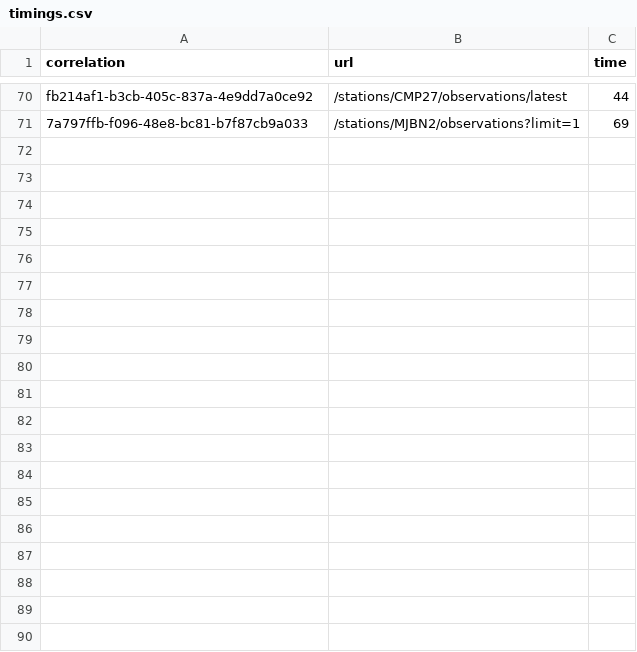
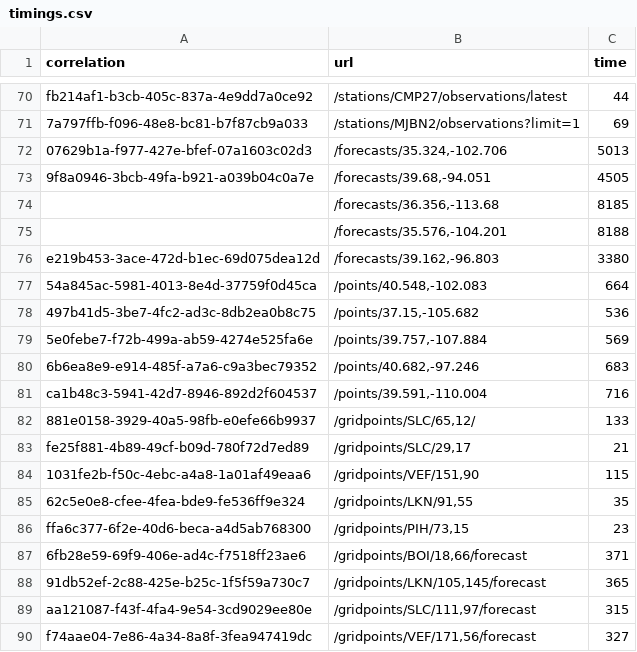
Before and after one commit to weather-gov/weather.gov, a CSV file: api-timings/timings.csv, drawn as a sheet; only a part is shown, gaps mark what is left out; the diff covers the shown part only; the diff names each change by its address in the sheet, - before the commit and + after, or states it on an @@ line.

Commit message:
update

```diff
--- a/api-timings/timings.csv
+++ b/api-timings/timings.csv
+row 72: 07629b1a-f977-427e-bfef-07a1603c02d3 | /forecasts/35.324,-102.706 | 5013
+row 73: 9f8a0946-3bcb-49fa-b921-a039b04c0a7e | /forecasts/39.68,-94.051 | 4505
+row 74:  | /forecasts/36.356,-113.68 | 8185
+row 75:  | /forecasts/35.576,-104.201 | 8188
+row 76: e219b453-3ace-472d-b1ec-69d075dea12d | /forecasts/39.162,-96.803 | 3380
+row 77: 54a845ac-5981-4013-8e4d-37759f0d45ca | /points/40.548,-102.083 | 664
+row 78: 497b41d5-3be7-4fc2-ad3c-8db2ea0b8c75 | /points/37.15,-105.682 | 536
+row 79: 5e0febe7-f72b-499a-ab59-4274e525fa6e | /points/39.757,-107.884 | 569
+row 80: 6b6ea8e9-e914-485f-a7a6-c9a3bec79352 | /points/40.682,-97.246 | 683
+row 81: ca1b48c3-5941-42d7-8946-892d2f604537 | /points/39.591,-110.004 | 716
+row 82: 881e0158-3929-40a5-98fb-e0efe66b9937 | /gridpoints/SLC/65,12/ | 133
+row 83: fe25f881-4b89-49cf-b09d-780f72d7ed89 | /gridpoints/SLC/29,17 | 21
+row 84: 1031fe2b-f50c-4ebc-a4a8-1a01af49eaa6 | /gridpoints/VEF/151,90 | 115
+row 85: 62c5e0e8-cfee-4fea-bde9-fe536ff9e324 | /gridpoints/LKN/91,55 | 35
+row 86: ffa6c377-6f2e-40d6-beca-a4d5ab768300 | /gridpoints/PIH/73,15 | 23
+row 87: 6fb28e59-69f9-406e-ad4c-f7518ff23ae6 | /gridpoints/BOI/18,66/forecast | 371
+row 88: 91db52ef-2c88-425e-b25c-1f5f59a730c7 | /gridpoints/LKN/105,145/forecast | 365
+row 89: aa121087-f43f-4fa4-9e54-3cd9029ee80e | /gridpoints/SLC/111,97/forecast | 315
+row 90: f74aae04-7e86-4a34-8a8f-3fea947419dc | /gridpoints/VEF/171,56/forecast | 327
```
Also changed, not shown: 16 added rows elsewhere in this file.
